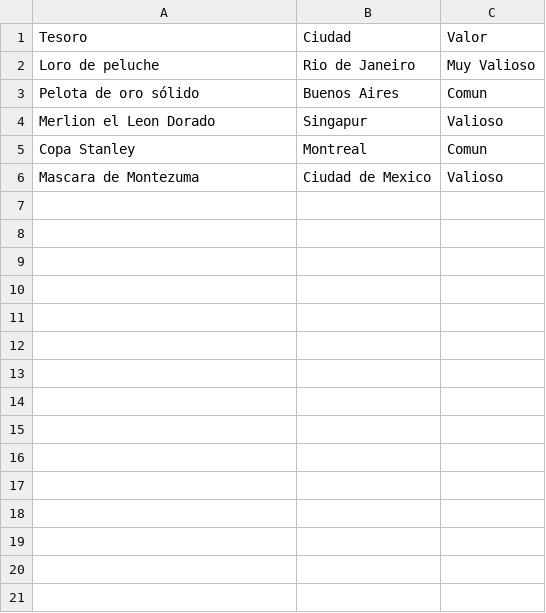
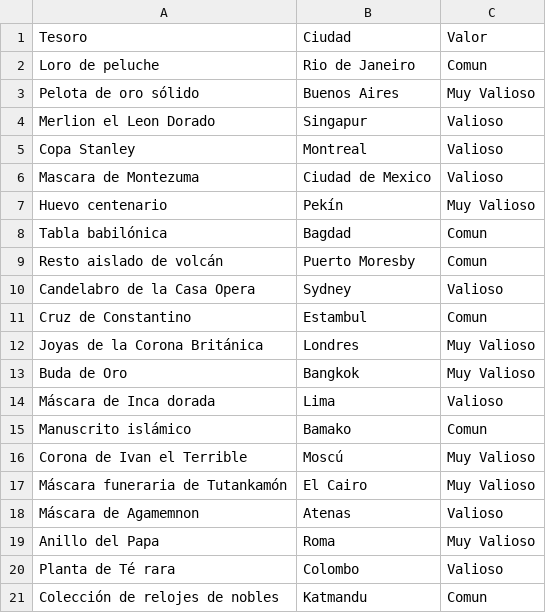
Before and after one commit to kmu01/Algo3_tp2, a CSV file: src/main/java/edu/fiuba/algo3/modelo/archivos/objetos.csv, drawn as a sheet; only a part is shown; the diff covers the shown part only.

```diff
--- a/src/main/java/edu/fiuba/algo3/modelo/archivos/objetos.csv
+++ b/src/main/java/edu/fiuba/algo3/modelo/archivos/objetos.csv
@@ -1,6 +1,21 @@
 Tesoro,Ciudad,Valor
-Loro de peluche,Rio de Janeiro,Muy Valioso
-Pelota de oro sólido,Buenos Aires,Comun
+Loro de peluche,Rio de Janeiro,Comun
+Pelota de oro sólido,Buenos Aires,Muy Valioso
 Merlion el Leon Dorado,Singapur,Valioso
-Copa Stanley,Montreal,Comun
+Copa Stanley,Montreal,Valioso
 Mascara de Montezuma,Ciudad de Mexico,Valioso
+Huevo centenario,Pekín,Muy Valioso
+Tabla babilónica,Bagdad,Comun
+Resto aislado de volcán,Puerto Moresby,Comun
+Candelabro de la Casa Opera,Sydney,Valioso
+Cruz de Constantino,Estambul,Comun
+Joyas de la Corona Británica,Londres,Muy Valioso
+Buda de Oro,Bangkok,Muy Valioso
+Máscara de Inca dorada,Lima,Valioso
+Manuscrito islámico,Bamako,Comun
+Corona de Ivan el Terrible,Moscú,Muy Valioso
+Máscara funeraria de Tutankamón,El Cairo,Muy Valioso
+Máscara de Agamemnon,Atenas,Valioso
+Anillo del Papa,Roma,Muy Valioso
+Planta de Té rara,Colombo,Valioso
+Colección de relojes de nobles,Katmandu,Comun
```
Also changed, not shown: 10 added rows elsewhere in this file, 2 other files.
